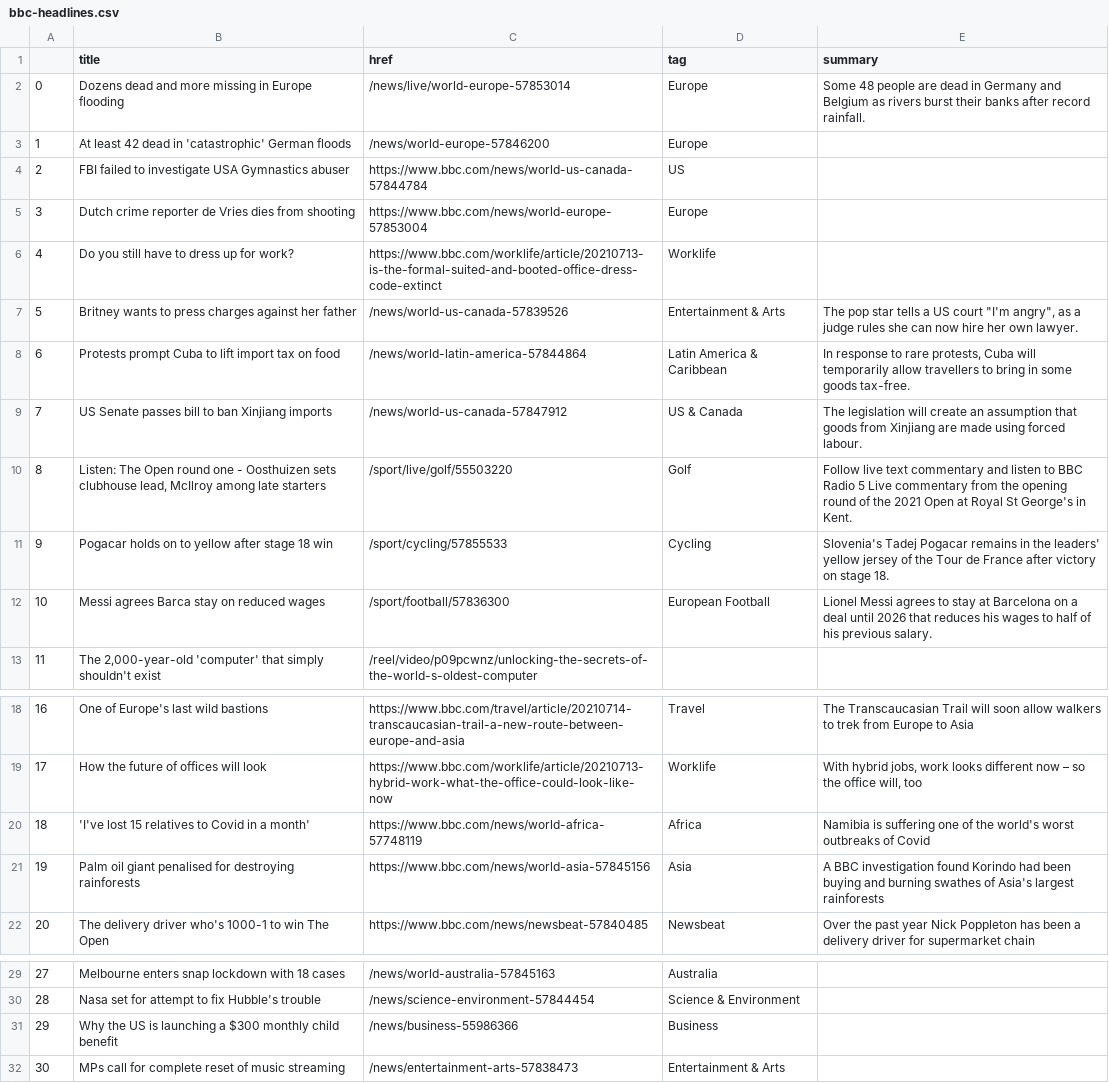
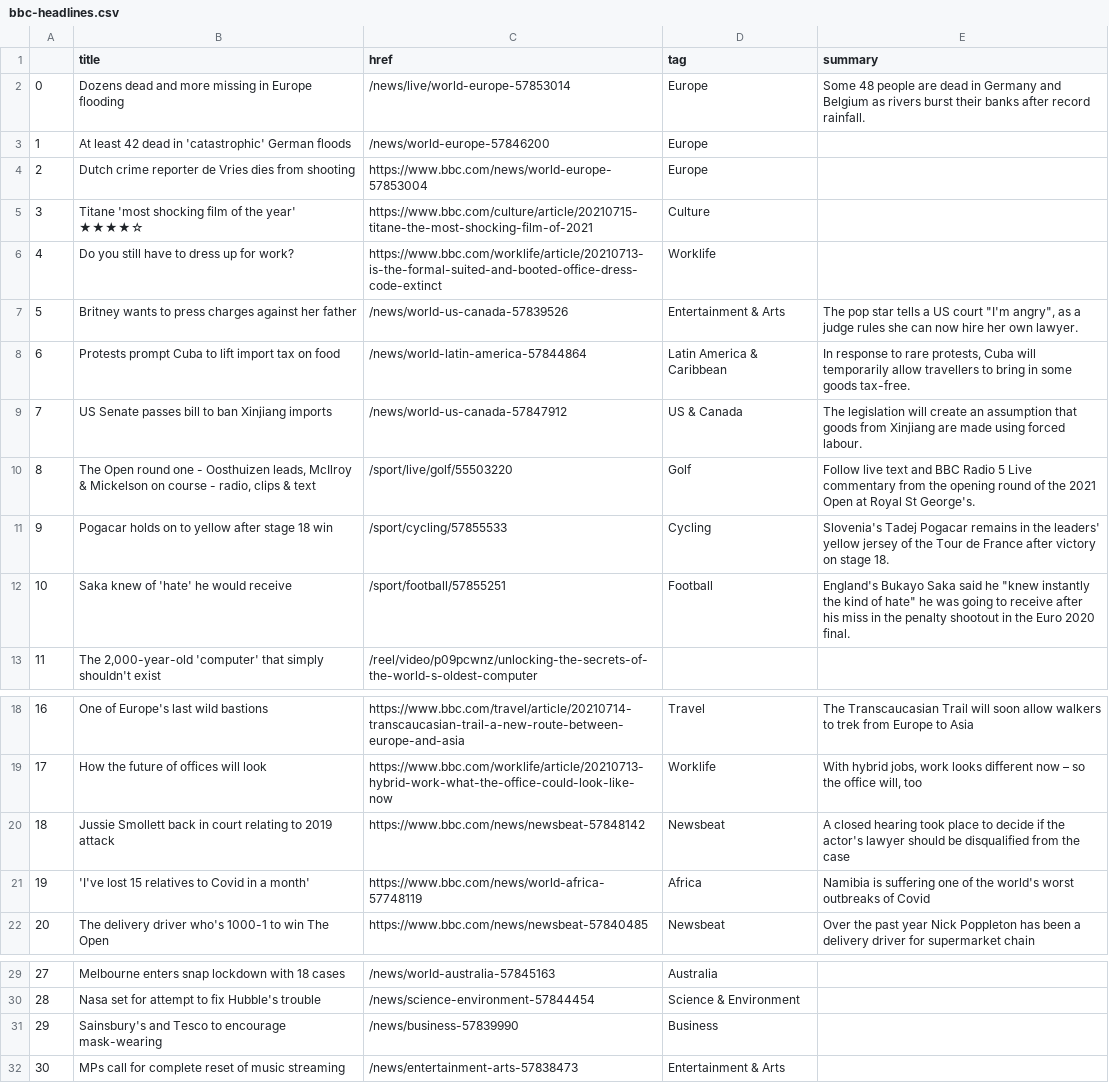
Before and after one commit to bujanowski/automated-scraper, a CSV file: bbc-headlines.csv, drawn as a sheet; only a part is shown, gaps mark what is left out.

```diff
--- a/bbc-headlines.csv
+++ b/bbc-headlines.csv
@@ -3,4 +3,4 @@
 1,At least 42 dead in 'catastrophic' German floods,/news/world-europe-57846200,Europe,
-2,FBI failed to investigate USA Gymnastics abuser,https://www.bbc.com/news/world-us-canada-57844784,US,
-3,Dutch crime reporter de Vries dies from shooting,https://www.bbc.com/news/world-europe-57853004,Europe,
+2,Dutch crime reporter de Vries dies from shooting,https://www.bbc.com/news/world-europe-57853004,Europe,
+3,Titane 'most shocking film of the year' ★★★★☆,https://www.bbc.com/culture/article/20210715-titane-the-most-shocking-film-of-2021,Culture,
 4,Do you still have to dress up for work?,https://www.bbc.com/worklife/article/20210713-is-the-formal-suited-and-booted-office-dress-code-extinct,Worklife,
@@ -9,5 +9,5 @@
 7,US Senate passes bill to ban Xinjiang imports,/news/world-us-canada-57847912,US & Canada,The legislation will create an assumption that goods from Xinjiang are made using forced labour.
-8,"Listen: The Open round one - Oosthuizen sets clubhouse lead, McIlroy among late starters",/sport/live/golf/55503220,Golf,Follow live text commentary and listen to BBC Radio 5 Live commentary from the opening round of the 2021 Open at Royal St George's in Kent.
+8,"The Open round one - Oosthuizen leads, McIlroy & Mickelson on course - radio, clips & text",/sport/live/golf/55503220,Golf,Follow live text and BBC Radio 5 Live commentary from the opening round of the 2021 Open at Royal St George's.
 9,Pogacar holds on to yellow after stage 18 win,/sport/cycling/57855533,Cycling,Slovenia's Tadej Pogacar remains in the leaders' yellow jersey of the Tour de France after victory on stage 18.
-10,Messi agrees Barca stay on reduced wages,/sport/football/57836300,European Football,Lionel Messi agrees to stay at Barcelona on a deal until 2026 that reduces his wages to half of his previous salary.
+10,Saka knew of 'hate' he would receive,/sport/football/57855251,Football,"England's Bukayo Saka said he ""knew instantly the kind of hate"" he was going to receive after his miss in the penalty shootout in the Euro 2020 final."
 11,"The 2,000-year-old 'computer' that simply shouldn't exist",/reel/video/p09pcwnz/unlocking-the-secrets-of-the-world-s-oldest-computer,,
@@ -19,4 +19,4 @@
 17,How the future of offices will look,https://www.bbc.com/worklife/article/20210713-hybrid-work-what-the-office-could-look-like-now,Worklife,"With hybrid jobs, work looks different now – so the office will, too"
-18,'I've lost 15 relatives to Covid in a month',https://www.bbc.com/news/world-africa-57748119,Africa,Namibia is suffering one of the world's worst outbreaks of Covid
-19,Palm oil giant penalised for destroying rainforests,https://www.bbc.com/news/world-asia-57845156,Asia,A BBC investigation found Korindo had been buying and burning swathes of Asia's largest rainforests
+18,Jussie Smollett back in court relating to 2019 attack,https://www.bbc.com/news/newsbeat-57848142,Newsbeat,A closed hearing took place to decide if the actor's lawyer should be disqualified from the case
+19,'I've lost 15 relatives to Covid in a month',https://www.bbc.com/news/world-africa-57748119,Africa,Namibia is suffering one of the world's worst outbreaks of Covid
 20,The delivery driver who's 1000-1 to win The Open,https://www.bbc.com/news/newsbeat-57840485,Newsbeat,Over the past year Nick Poppleton has been a delivery driver for supermarket chain
@@ -30,3 +30,3 @@
 28,Nasa set for attempt to fix Hubble's trouble,/news/science-environment-57844454,Science & Environment,
-29,Why the US is launching a $300 monthly child benefit,/news/business-55986366,Business,
+29,Sainsbury's and Tesco to encourage mask-wearing,/news/business-57839990,Business,
 30,MPs call for complete reset of music streaming,/news/entertainment-arts-57838473,Entertainment & Arts,
```
